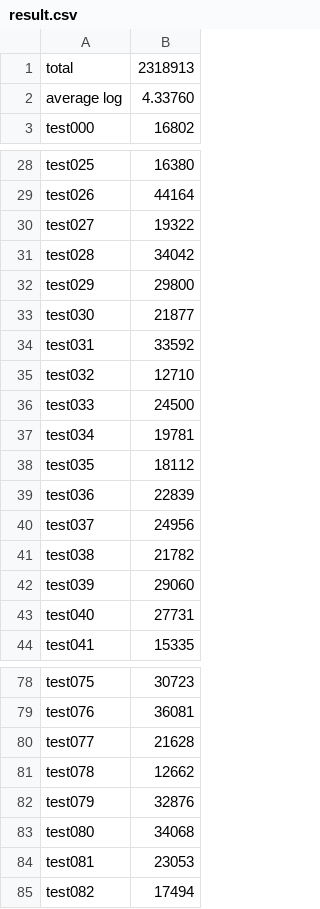
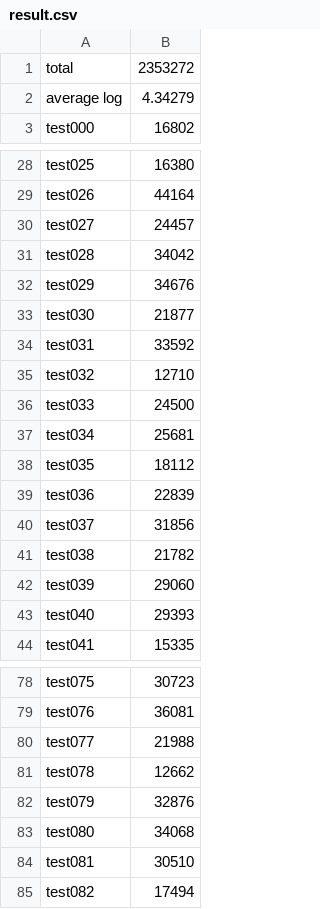
Before and after one commit to AyakaKamata/Atcoder, a CSV file: AHC/043/result.csv, drawn as a sheet; only a part is shown, gaps mark what is left out; the diff covers the shown part only.

```diff
--- a/AHC/043/result.csv
+++ b/AHC/043/result.csv
@@ -1,3 +1,3 @@
-total  ,   2318913
-average log, 4.33760
+total  ,   2353272
+average log, 4.34279
 test000,16802
@@ -29,5 +29,5 @@ test025,16380
 test026,44164
-test027,19322
+test027,24457
 test028,34042
-test029,29800
+test029,34676
 test030,21877
@@ -36,9 +36,9 @@ test032,12710
 test033,24500
-test034,19781
+test034,25681
 test035,18112
 test036,22839
-test037,24956
+test037,31856
 test038,21782
 test039,29060
-test040,27731
+test040,29393
 test041,15335
@@ -79,3 +79,3 @@ test075,30723
 test076,36081
-test077,21628
+test077,21988
 test078,12662
@@ -83,3 +83,3 @@ test079,32876
 test080,34068
-test081,23053
+test081,30510
 test082,17494
```
Also changed, not shown: 4 edited cells elsewhere in this file, 1 other file.
